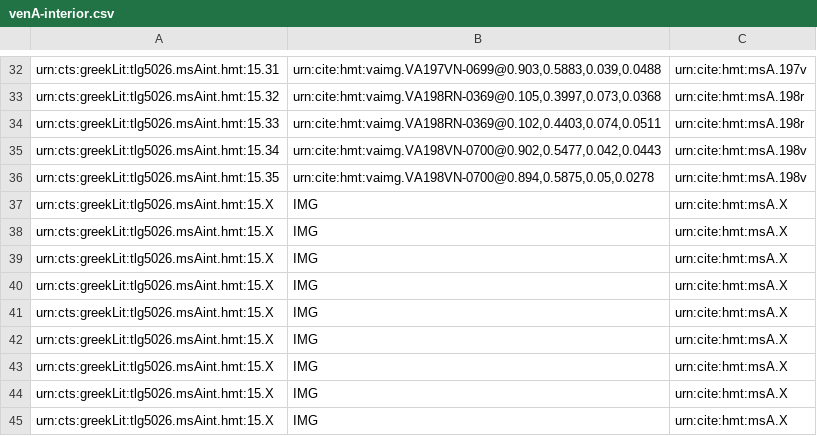
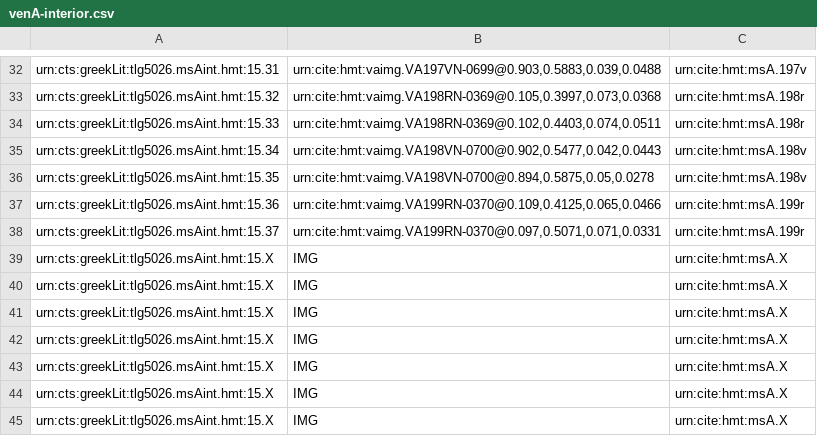
Before and after one commit to cjschu17/closed-venA-15, a CSV file: Collections/venA-interior.csv, drawn as a sheet; only a part is shown, gaps mark what is left out; removed rows and columns are numbered as before the commit, all else as after; the diff names each change by its address in the sheet, - before the commit and + after, or states it on an @@ line.

Commit message:
Update venA-interior.csv
indexed 2 interior scholia on 199r

```diff
--- a/Collections/venA-interior.csv
+++ b/Collections/venA-interior.csv
-row 37: urn:cts:greekLit:tlg5026.msAint.hmt:15.X | IMG | urn:cite:hmt:msA.X
-row 38: urn:cts:greekLit:tlg5026.msAint.hmt:15.X | IMG | urn:cite:hmt:msA.X
+row 37: urn:cts:greekLit:tlg5026.msAint.hmt:15.36 | urn:cite:hmt:vaimg.VA199RN-0370@0.109,0.4125,0.065,0.0466 | urn:cite:hmt:msA.199r
+row 38: urn:cts:greekLit:tlg5026.msAint.hmt:15.37 | urn:cite:hmt:vaimg.VA199RN-0370@0.097,0.5071,0.071,0.0331 | urn:cite:hmt:msA.199r
```
